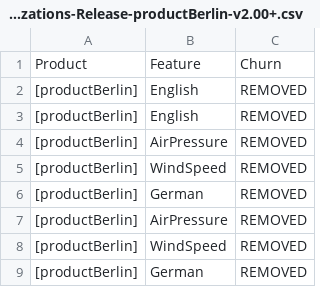
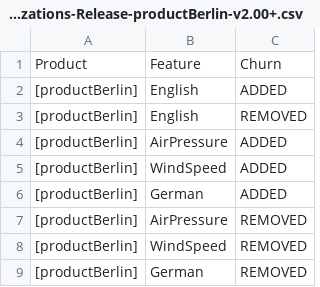
Before and after one commit to onekin/Git2SPLdb, a CSV file: src/main/resources/spl-data/customizations-Release-productBerlin-v2.00+.csv, drawn as a sheet.

```diff
--- a/src/main/resources/spl-data/customizations-Release-productBerlin-v2.00+.csv
+++ b/src/main/resources/spl-data/customizations-Release-productBerlin-v2.00+.csv
@@ -1,7 +1,7 @@
 Product,Feature,Churn
+[productBerlin],English,ADDED
 [productBerlin],English,REMOVED
-[productBerlin],English,REMOVED
-[productBerlin],AirPressure,REMOVED
-[productBerlin],WindSpeed,REMOVED
-[productBerlin],German,REMOVED
+[productBerlin],AirPressure,ADDED
+[productBerlin],WindSpeed,ADDED
+[productBerlin],German,ADDED
 [productBerlin],AirPressure,REMOVED
```
Also changed, not shown: src/main/resources/spl-data/customizations-Release-productBerline-v1.01+.csv, 22 other files.
